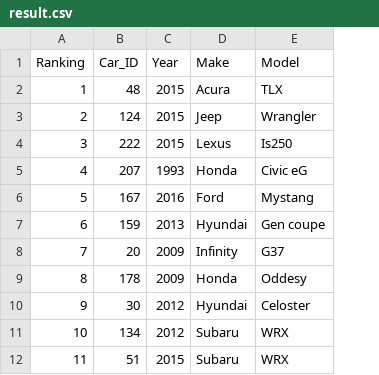
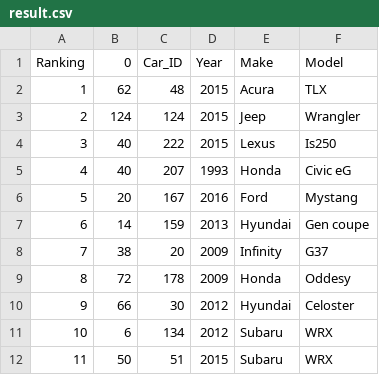
Before and after one commit to shua14/CISC-3140, a CSV file: Lab1/result.csv, drawn as a sheet; only a part is shown; the diff names each change by its address in the sheet, - before the commit and + after, or states it on an @@ line.

```diff
--- a/Lab1/result.csv
+++ b/Lab1/result.csv
+column B (0), rows 2-12: 62 | 124 | 40 | 40 | 20 | 14 | 38 | 72 | 66 | 6 | 50
```
Also changed, not shown: 1 other file.
